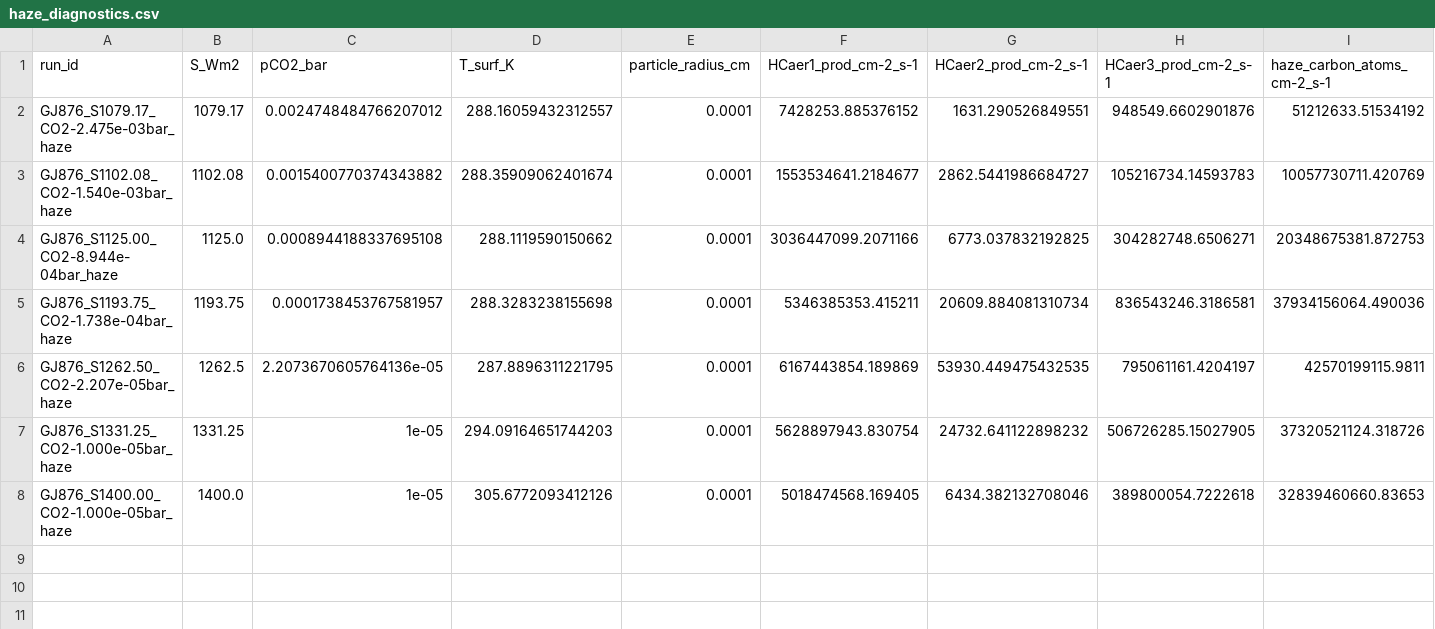
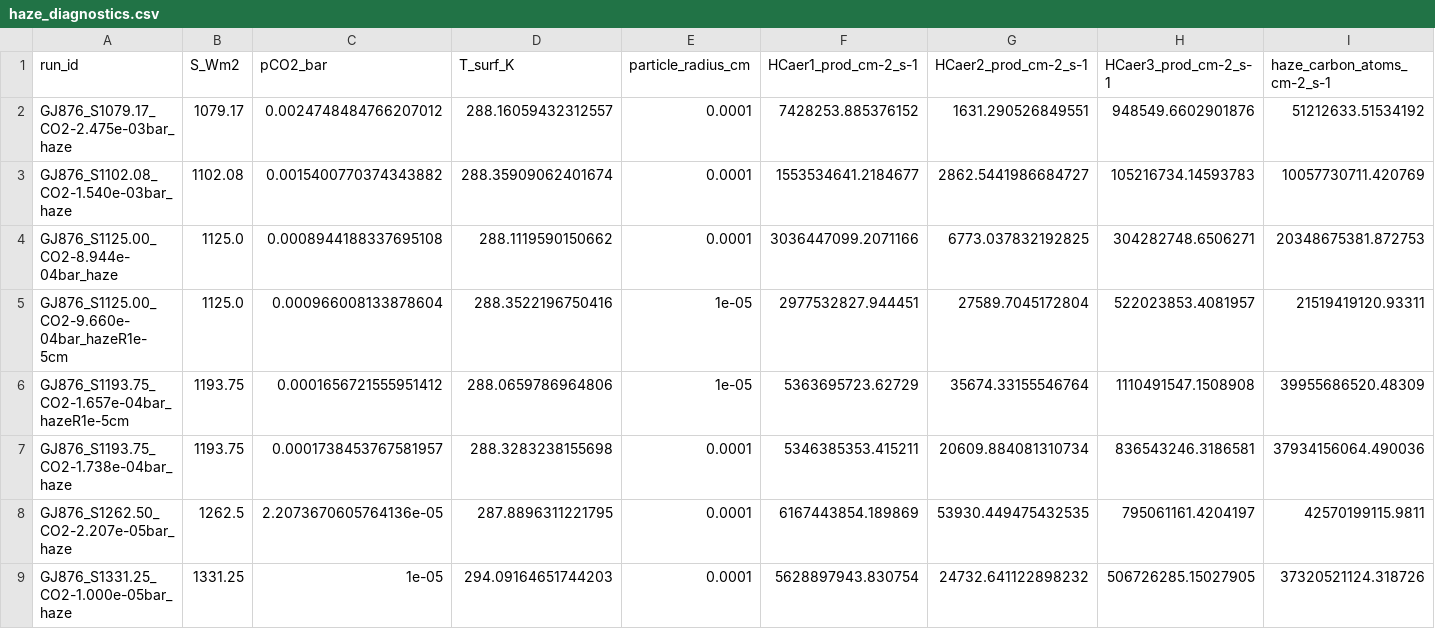
Before and after one commit to sonny-harman/hab-inhab, a CSV file: haze_diagnostics.csv, drawn as a sheet; only a part is shown; the shorter side is filled out with more unchanged rows; rows hold the shown columns only; the diff names each change by its address in the sheet, - before the commit and + after, or states it on an @@ line.

```diff
--- a/haze_diagnostics.csv
+++ b/haze_diagnostics.csv
+row 5: GJ876_S1125.00_CO2-9.660e-04bar_hazeR1e-5cm | 1125.0 | 0.000966008133878604 | 288.3522196750416 | 1e-05 | 2977532827.944451 | 27589.7045172804 | 522023853.4081957 | 21519419120.93311
+row 6: GJ876_S1193.75_CO2-1.657e-04bar_hazeR1e-5cm | 1193.75 | 0.0001656721555951412 | 288.0659786964806 | 1e-05 | 5363695723.62729 | 35674.33155546764 | 1110491547.1508908 | 39955686520.48309
```
Also changed, not shown: saved_inputs/run_index.csv, 17 other files.
